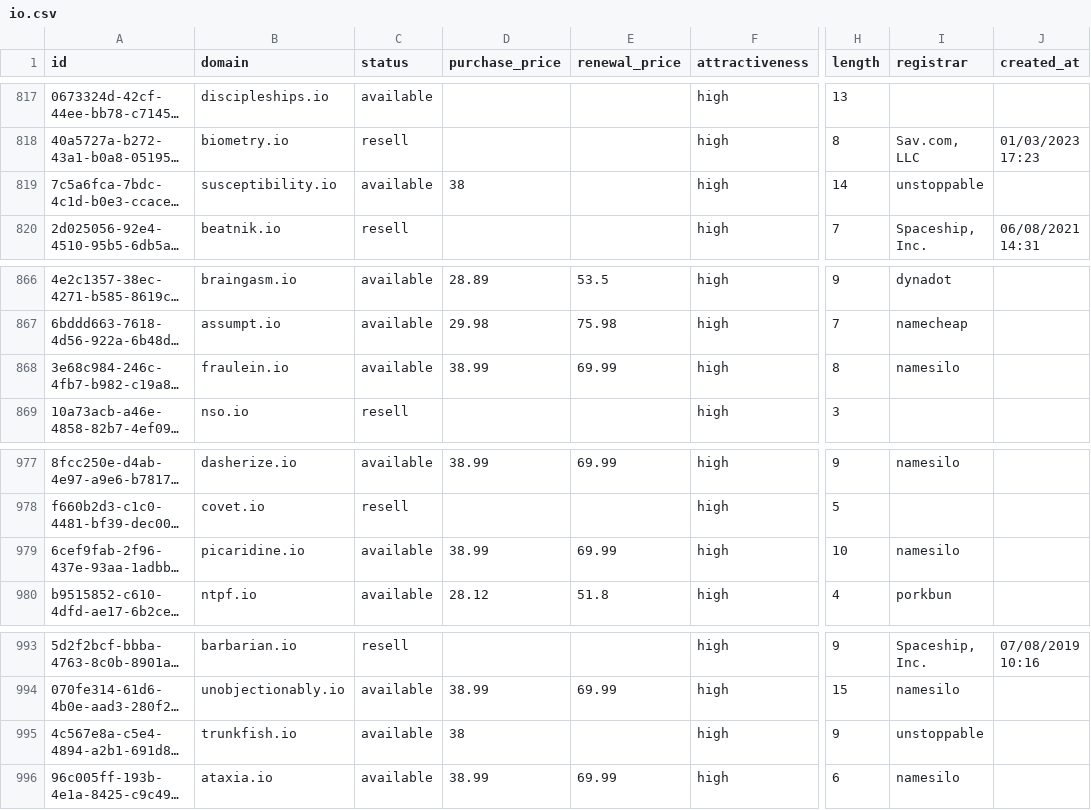
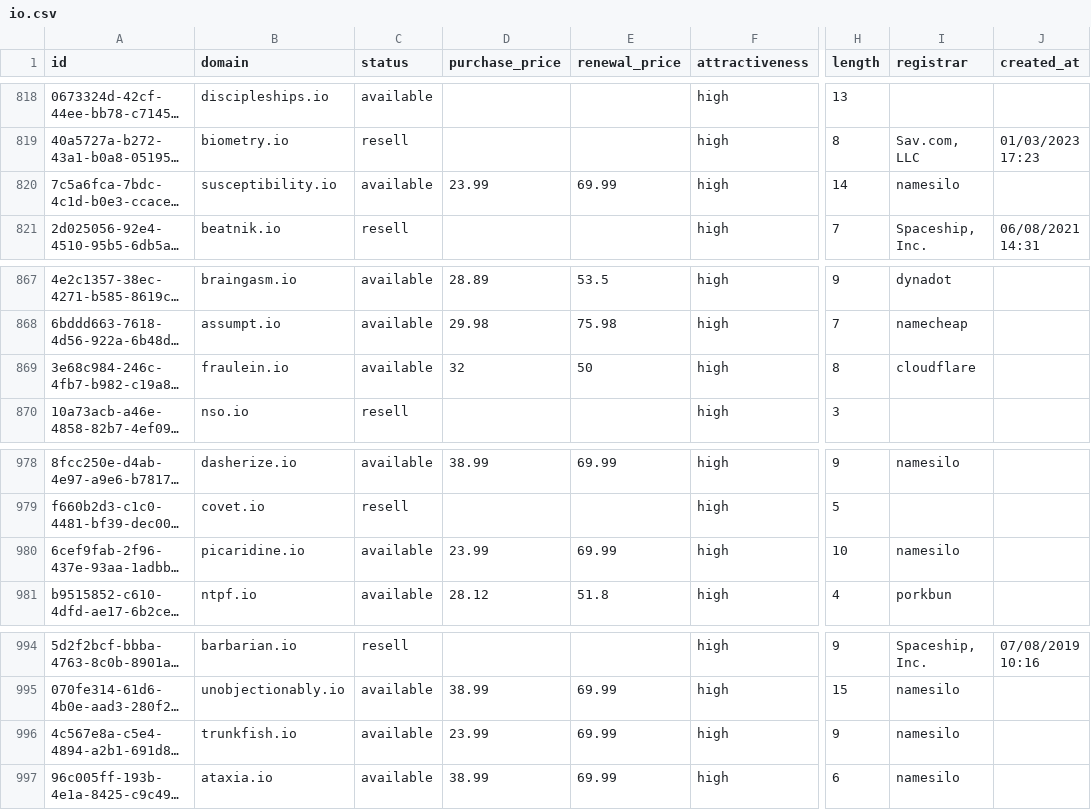
Before and after one commit to UniqueDomains/io-oneword-domains, a CSV file: io.csv, drawn as a sheet; only a part is shown, gaps mark what is left out; long unchanged cells end in …; addresses are those after the commit; the diff covers the shown part only; the diff names each change by its address in the sheet, - before the commit and + after, or states it on an @@ line.

```diff
--- a/io.csv
+++ b/io.csv
-D820 (purchase_price): 38
+D820 (purchase_price): 23.99
-E820 (renewal_price): (empty)
+E820 (renewal_price): 69.99
-I820 (registrar): unstoppable
+I820 (registrar): namesilo
-D869 (purchase_price): 38.99
+D869 (purchase_price): 32
-E869 (renewal_price): 69.99
+E869 (renewal_price): 50
-I869 (registrar): namesilo
+I869 (registrar): cloudflare
-D980 (purchase_price): 38.99
+D980 (purchase_price): 23.99
-D996 (purchase_price): 38
+D996 (purchase_price): 23.99
-E996 (renewal_price): (empty)
+E996 (renewal_price): 69.99
-I996 (registrar): unstoppable
+I996 (registrar): namesilo
```
Also changed, not shown: 2 added rows, 2 removed rows and 43 edited cells elsewhere in this file, 5 other files.
